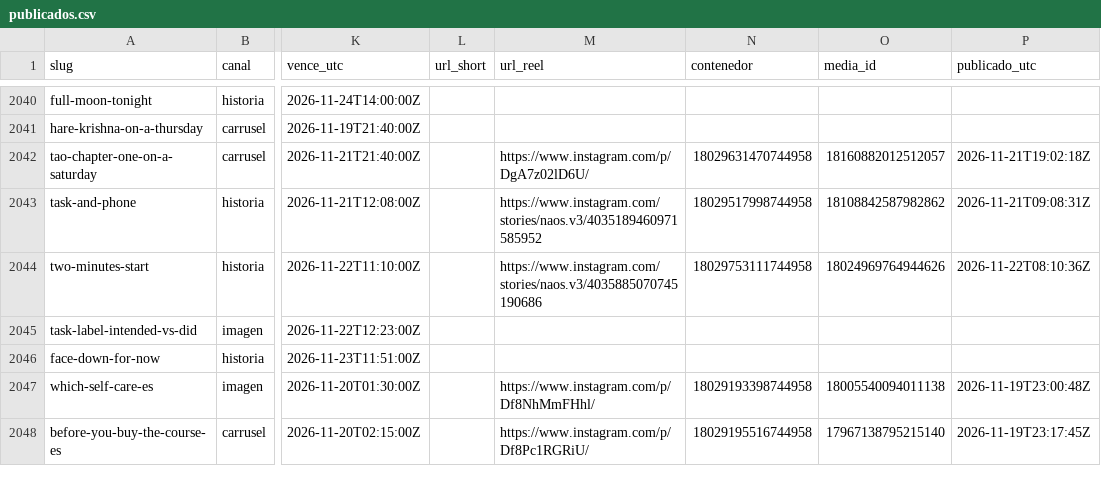
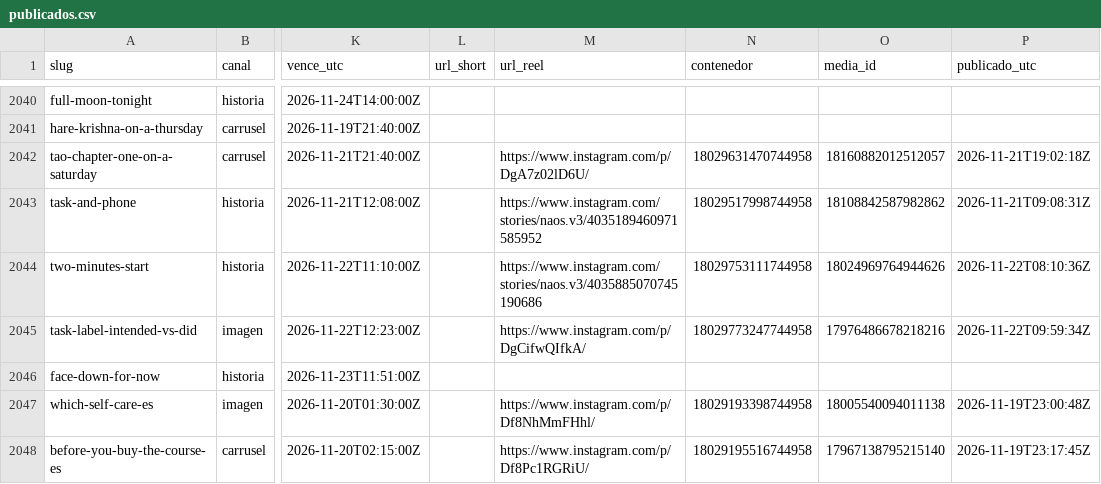
Before and after one commit to hardlypythonnmr/cpe-engine, a CSV file: earn/naos/motor/instagram/publicados.csv, drawn as a sheet; only a part is shown, gaps mark what is left out; the diff names each change by its address in the sheet, - before the commit and + after, or states it on an @@ line.

Commit message:
naos: Reel de task-label-intended-vs-did (naos-reel)

```diff
--- a/earn/naos/motor/instagram/publicados.csv
+++ b/earn/naos/motor/instagram/publicados.csv
-M2045 (url_reel): (empty)
+M2045 (url_reel): https://www.instagram.com/p/DgCifwQIfkA/
-N2045 (contenedor): (empty)
+N2045 (contenedor): 18029773247744958
-O2045 (media_id): (empty)
+O2045 (media_id): 17976486678218216
-P2045 (publicado_utc): (empty)
+P2045 (publicado_utc): 2026-11-22T09:59:34Z
```
Also changed, not shown: 1 other file.
